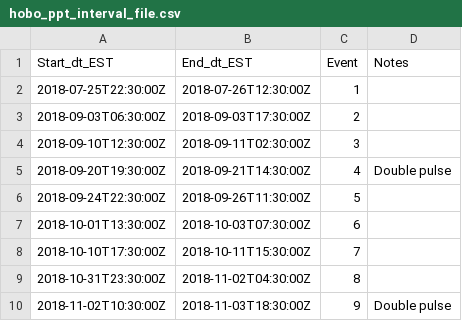
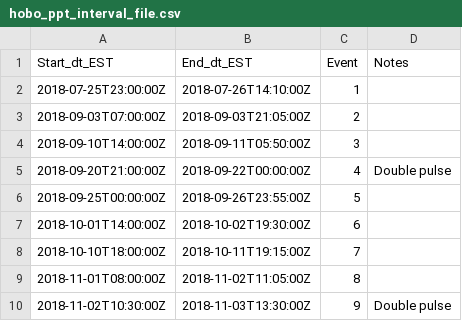
Before and after one commit to prerana5511/first_repo, a CSV file: data/hobo_ppt_interval_file.csv, drawn as a sheet.

```diff
--- a/data/hobo_ppt_interval_file.csv
+++ b/data/hobo_ppt_interval_file.csv
@@ -1,10 +1,10 @@
 Start_dt_EST,End_dt_EST,Event,Notes
-2018-07-25T22:30:00Z,2018-07-26T12:30:00Z,1,
-2018-09-03T06:30:00Z,2018-09-03T17:30:00Z,2,
-2018-09-10T12:30:00Z,2018-09-11T02:30:00Z,3,
-2018-09-20T19:30:00Z,2018-09-21T14:30:00Z,4,Double pulse
-2018-09-24T22:30:00Z,2018-09-26T11:30:00Z,5,
-2018-10-01T13:30:00Z,2018-10-03T07:30:00Z,6,
-2018-10-10T17:30:00Z,2018-10-11T15:30:00Z,7,
-2018-10-31T23:30:00Z,2018-11-02T04:30:00Z,8,
-2018-11-02T10:30:00Z,2018-11-03T18:30:00Z,9,Double pulse
+2018-07-25T23:00:00Z,2018-07-26T14:10:00Z,1,
+2018-09-03T07:00:00Z,2018-09-03T21:05:00Z,2,
+2018-09-10T14:00:00Z,2018-09-11T05:50:00Z,3,
+2018-09-20T21:00:00Z,2018-09-22T00:00:00Z,4,Double pulse
+2018-09-25T00:00:00Z,2018-09-26T23:55:00Z,5,
+2018-10-01T14:00:00Z,2018-10-02T19:30:00Z,6,
+2018-10-10T18:00:00Z,2018-10-11T19:15:00Z,7,
+2018-11-01T08:00:00Z,2018-11-02T11:05:00Z,8,
+2018-11-02T10:30:00Z,2018-11-03T13:30:00Z,9,Double pulse
```
Also changed, not shown: data/ppt_interval_fomatted.csv, output/rec_model.csv, 30 other files.
